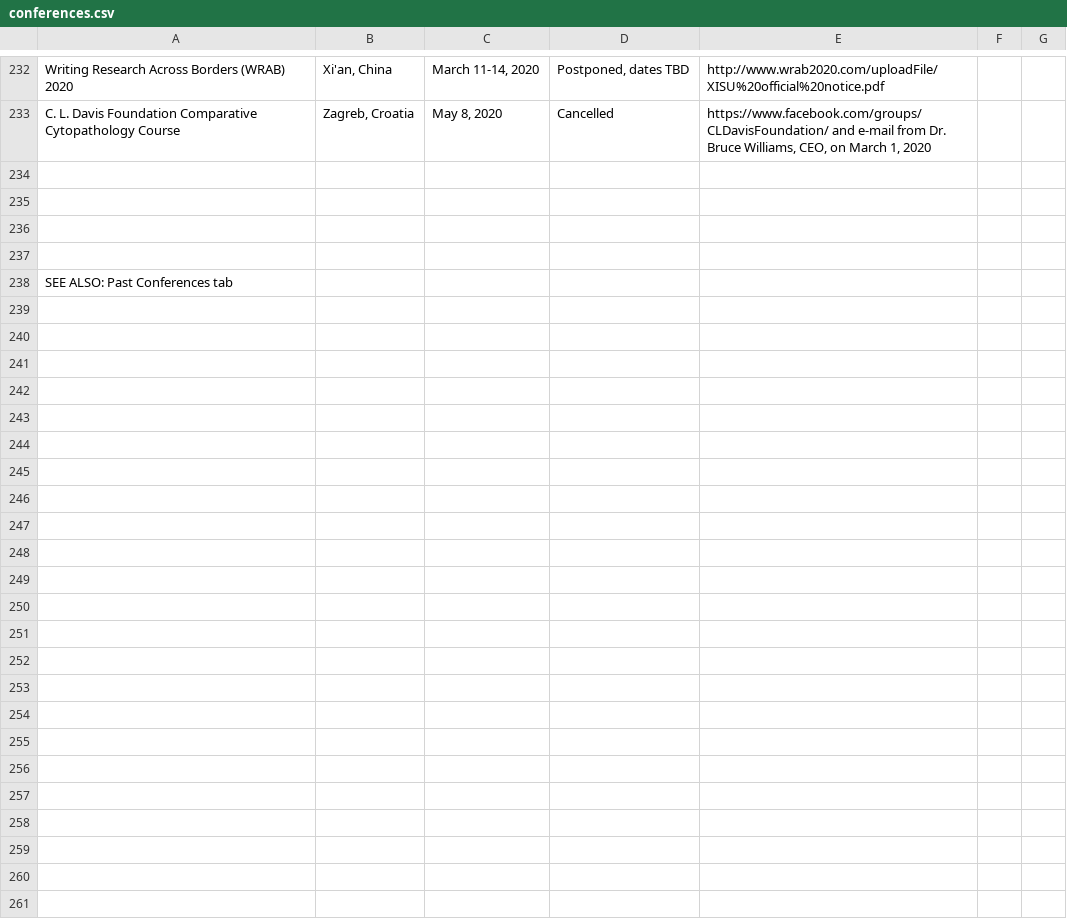
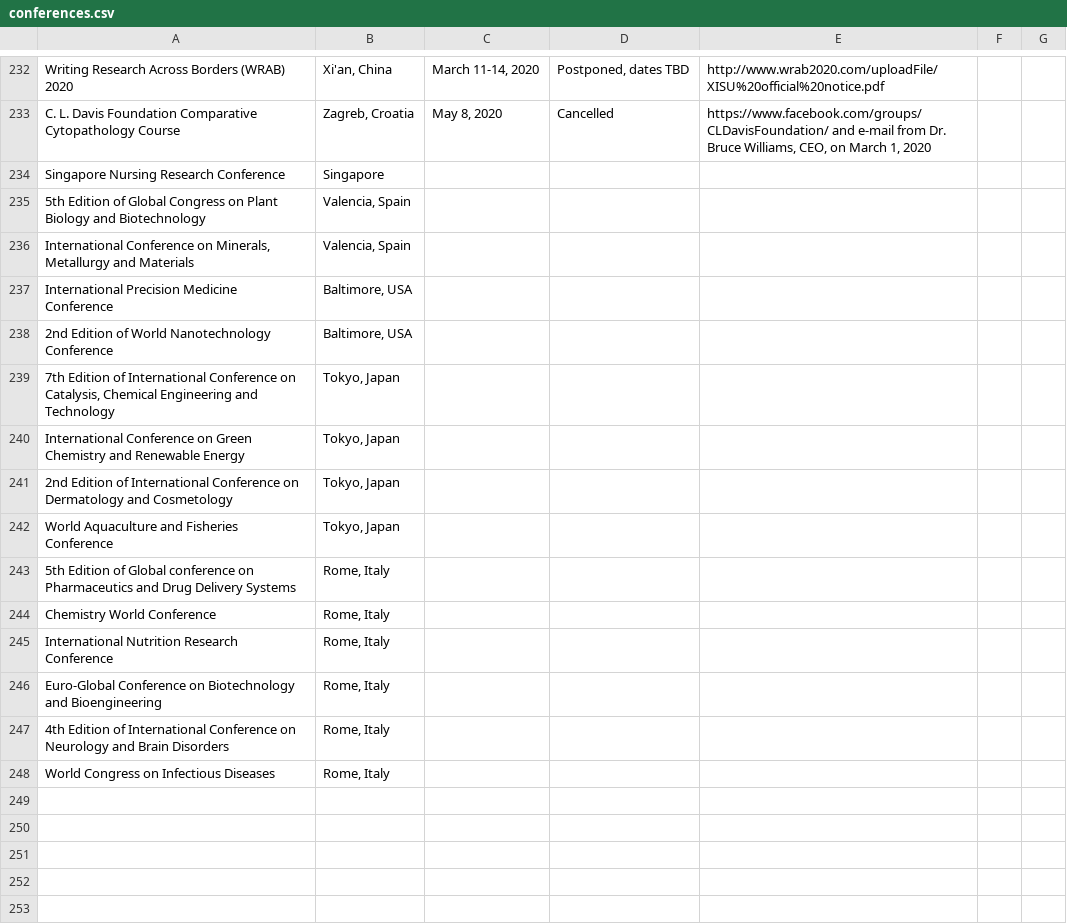
Before and after one commit to WeileiZeng/Cancelled-Academic-Conferences, a CSV file: conferences.csv, drawn as a sheet; only a part is shown, gaps mark what is left out; the shorter side is filled out with more unchanged rows.

```diff
--- a/conferences.csv
+++ b/conferences.csv
@@ -243,2 +243,18 @@ Writing Research Across Borders (WRAB) 2020,"Xi'an, China","March 11-14, 2020","
 C. L. Davis Foundation Comparative Cytopathology Course ,"Zagreb, Croatia","May 8, 2020",Cancelled,"https://www.facebook.com/groups/CLDavisFoundation/ and e-mail from Dr. Bruce Williams, CEO, on March 1, 2020",,
+Singapore Nursing Research Conference,Singapore,,,,,
+5th Edition of Global Congress on Plant Biology and Biotechnology,"Valencia, Spain",,,,,
+"International Conference on Minerals, Metallurgy and Materials","Valencia, Spain",,,,,
+International Precision Medicine Conference,"Baltimore, USA",,,,,
+2nd Edition of World Nanotechnology Conference,"Baltimore, USA",,,,,
+"7th Edition of International Conference on Catalysis, Chemical Engineering and Technology","Tokyo, Japan",,,,,
+International Conference on Green Chemistry and Renewable Energy,"Tokyo, Japan",,,,,
+2nd Edition of International Conference on Dermatology and Cosmetology,"Tokyo, Japan",,,,,
+World Aquaculture and Fisheries Conference,"Tokyo, Japan",,,,,
+5th Edition of Global conference on Pharmaceutics and Drug Delivery Systems,"Rome, Italy",,,,,
+Chemistry World Conference,"Rome, Italy",,,,,
+International Nutrition Research Conference,"Rome, Italy",,,,,
+Euro-Global Conference on Biotechnology and Bioengineering,"Rome, Italy",,,,,
+4th Edition of International Conference on Neurology and Brain Disorders,"Rome, Italy",,,,,
+World Congress on Infectious Diseases,"Rome, Italy",,,,,
+,,,,,,
 ,,,,,,
```
Also changed, not shown: 2 other files.
